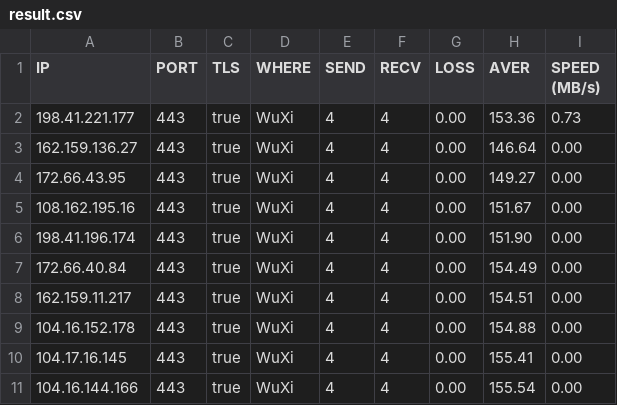
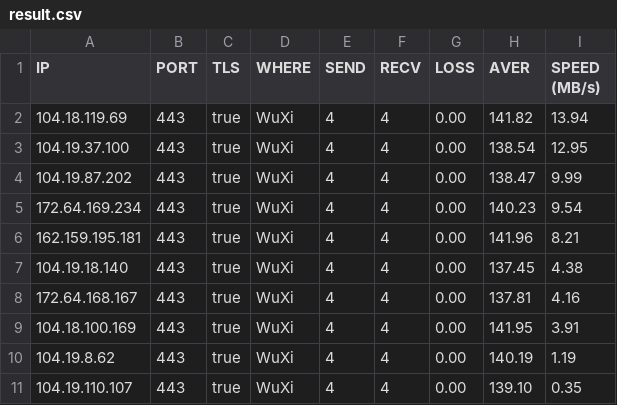
Before and after one commit to yuwenyishan/CloudflareSpeedTest, a CSV file: result.csv, drawn as a sheet.

```diff
--- a/result.csv
+++ b/result.csv
@@ -1,11 +1,11 @@
 IP,PORT,TLS,WHERE,SEND,RECV,LOSS,AVER,SPEED (MB/s)
-198.41.221.177,443,true,WuXi,4,4,0.00,153.36,0.73
-162.159.136.27,443,true,WuXi,4,4,0.00,146.64,0.00
-172.66.43.95,443,true,WuXi,4,4,0.00,149.27,0.00
-108.162.195.16,443,true,WuXi,4,4,0.00,151.67,0.00
-198.41.196.174,443,true,WuXi,4,4,0.00,151.90,0.00
-172.66.40.84,443,true,WuXi,4,4,0.00,154.49,0.00
-162.159.11.217,443,true,WuXi,4,4,0.00,154.51,0.00
-104.16.152.178,443,true,WuXi,4,4,0.00,154.88,0.00
-104.17.16.145,443,true,WuXi,4,4,0.00,155.41,0.00
-104.16.144.166,443,true,WuXi,4,4,0.00,155.54,0.00
+104.18.119.69,443,true,WuXi,4,4,0.00,141.82,13.94
+104.19.37.100,443,true,WuXi,4,4,0.00,138.54,12.95
+104.19.87.202,443,true,WuXi,4,4,0.00,138.47,9.99
+172.64.169.234,443,true,WuXi,4,4,0.00,140.23,9.54
+162.159.195.181,443,true,WuXi,4,4,0.00,141.96,8.21
+104.19.18.140,443,true,WuXi,4,4,0.00,137.45,4.38
+172.64.168.167,443,true,WuXi,4,4,0.00,137.81,4.16
+104.18.100.169,443,true,WuXi,4,4,0.00,141.95,3.91
+104.19.8.62,443,true,WuXi,4,4,0.00,140.19,1.19
+104.19.110.107,443,true,WuXi,4,4,0.00,139.10,0.35
```
Also changed, not shown: 3 other files.
